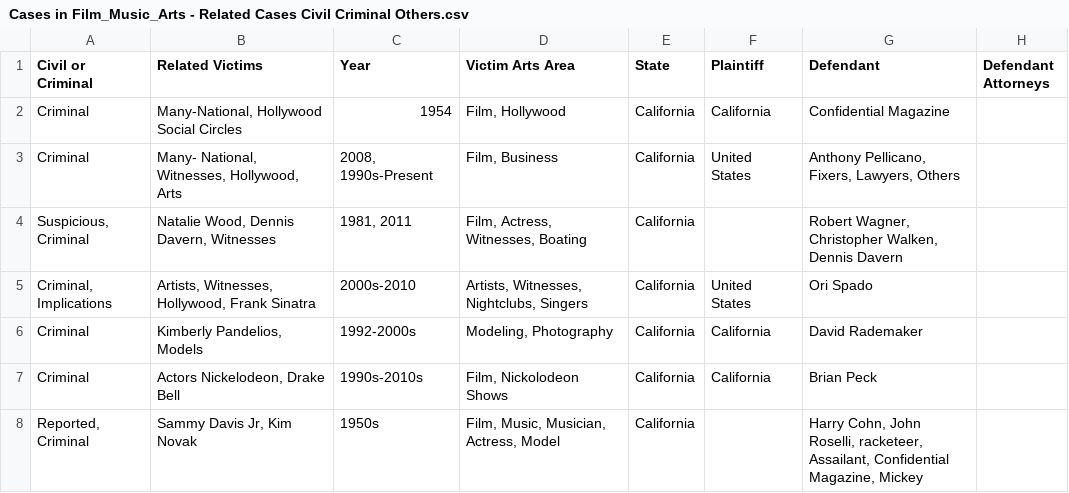
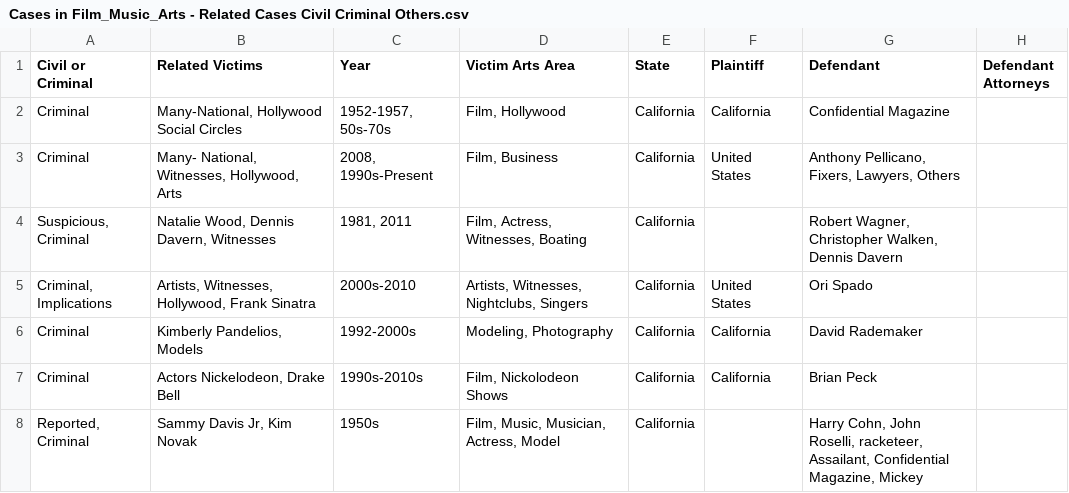
Before and after one commit to RescueSocial/Victims_Cases_Film-Music-Arts, a CSV file: Cases in Film_Music_Arts - Related Cases Civil Criminal Others.csv, drawn as a sheet; only a part is shown; the diff names each change by its address in the sheet, - before the commit and + after, or states it on an @@ line.

Commit message:
Cases in Film, Music, Arts - Related Cases, Civil, Criminal, Others

```diff
--- a/Cases in Film_Music_Arts - Related Cases Civil Criminal Others.csv
+++ b/Cases in Film_Music_Arts - Related Cases Civil Criminal Others.csv
-C2 (Year): 1954
+C2 (Year): 1952-1957, 50s-70s
```
